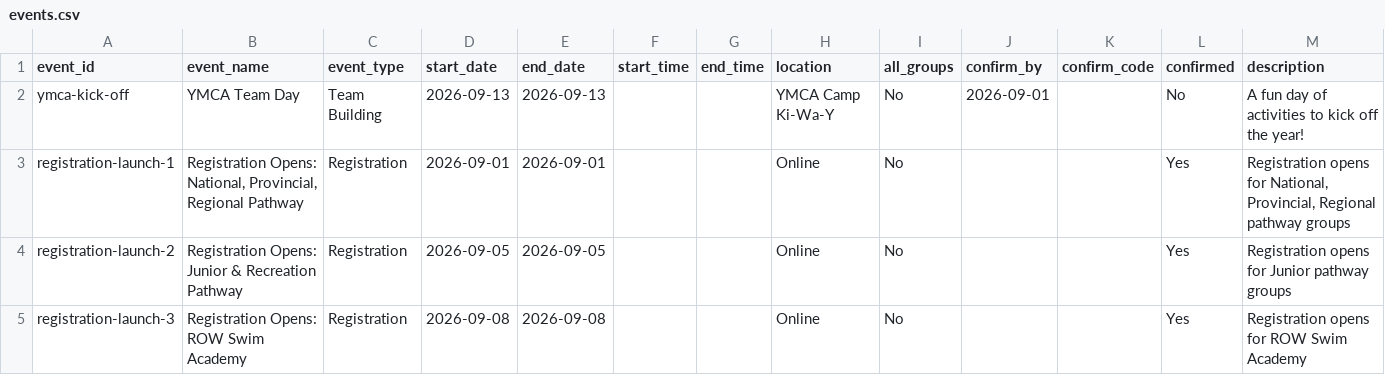
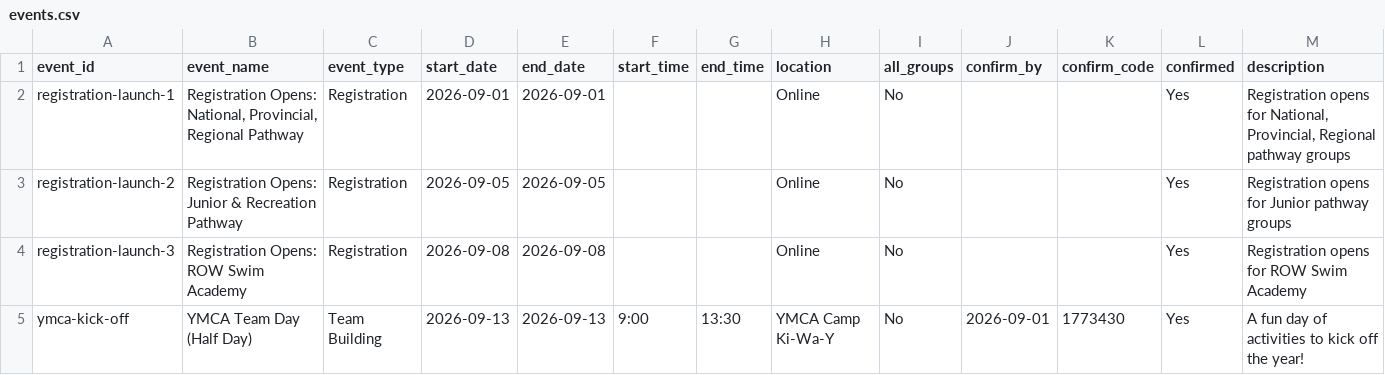
Before and after one commit to row-gm/row-meets, a CSV file: data/events.csv, drawn as a sheet; only a part is shown; removed rows and columns are numbered as before the commit, all else as after; rows hold the shown columns only; the diff names each change by its address in the sheet, - before the commit and + after, or states it on an @@ line.

Commit message:
Schedule published from the spreadsheet, 2026-08-19 11:54

```diff
--- a/data/events.csv
+++ b/data/events.csv
-row 2: ymca-kick-off | YMCA Team Day | Team Building | 2026-09-13 | 2026-09-13 |  |  | YMCA Camp Ki-Wa-Y | No | 2026-09-01 |  | No | A fun day of activities to kick off the year!
+row 5: ymca-kick-off | YMCA Team Day (Half Day) | Team Building | 2026-09-13 | 2026-09-13 | 9:00 | 13:30 | YMCA Camp Ki-Wa-Y | No | 2026-09-01 | 1773430 | Yes | A fun day of activities to kick off the year!
```
Also changed, not shown: data/meets.csv.
